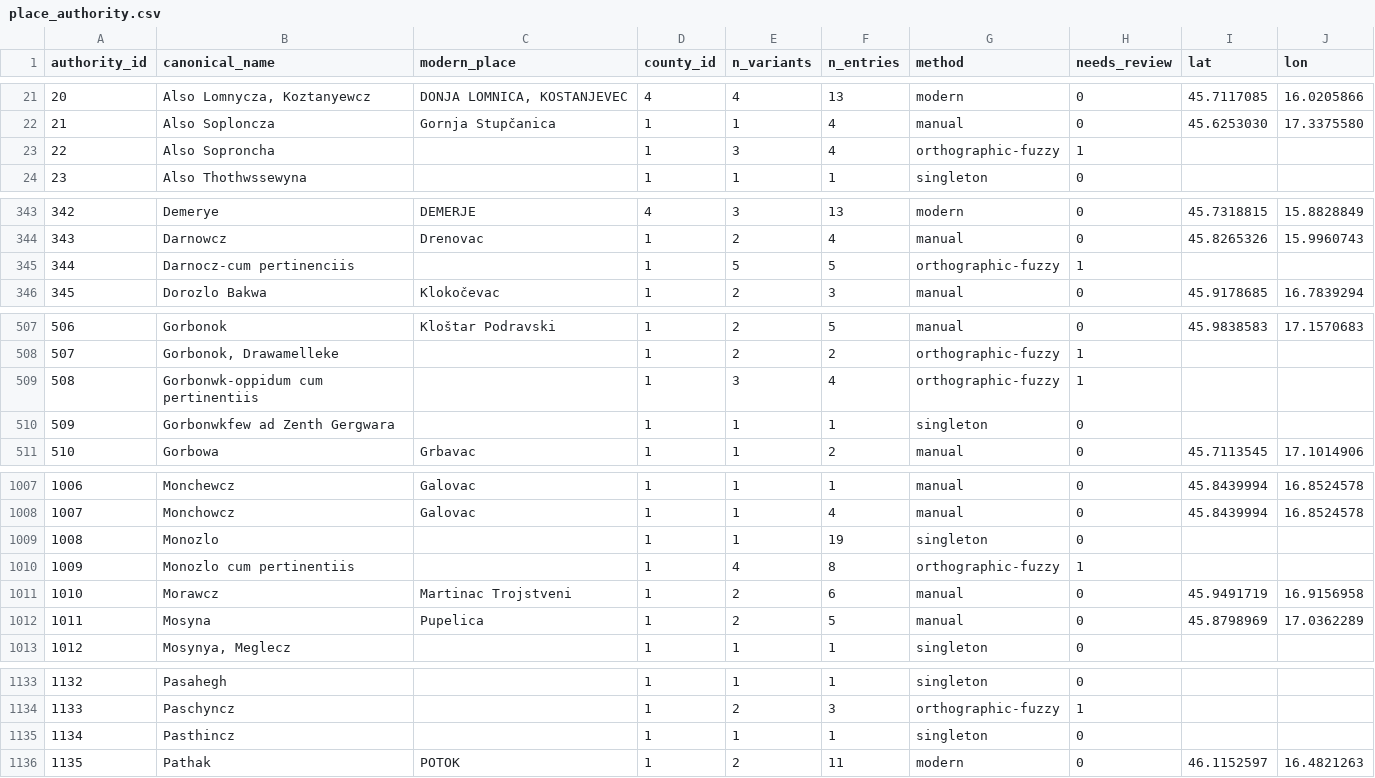
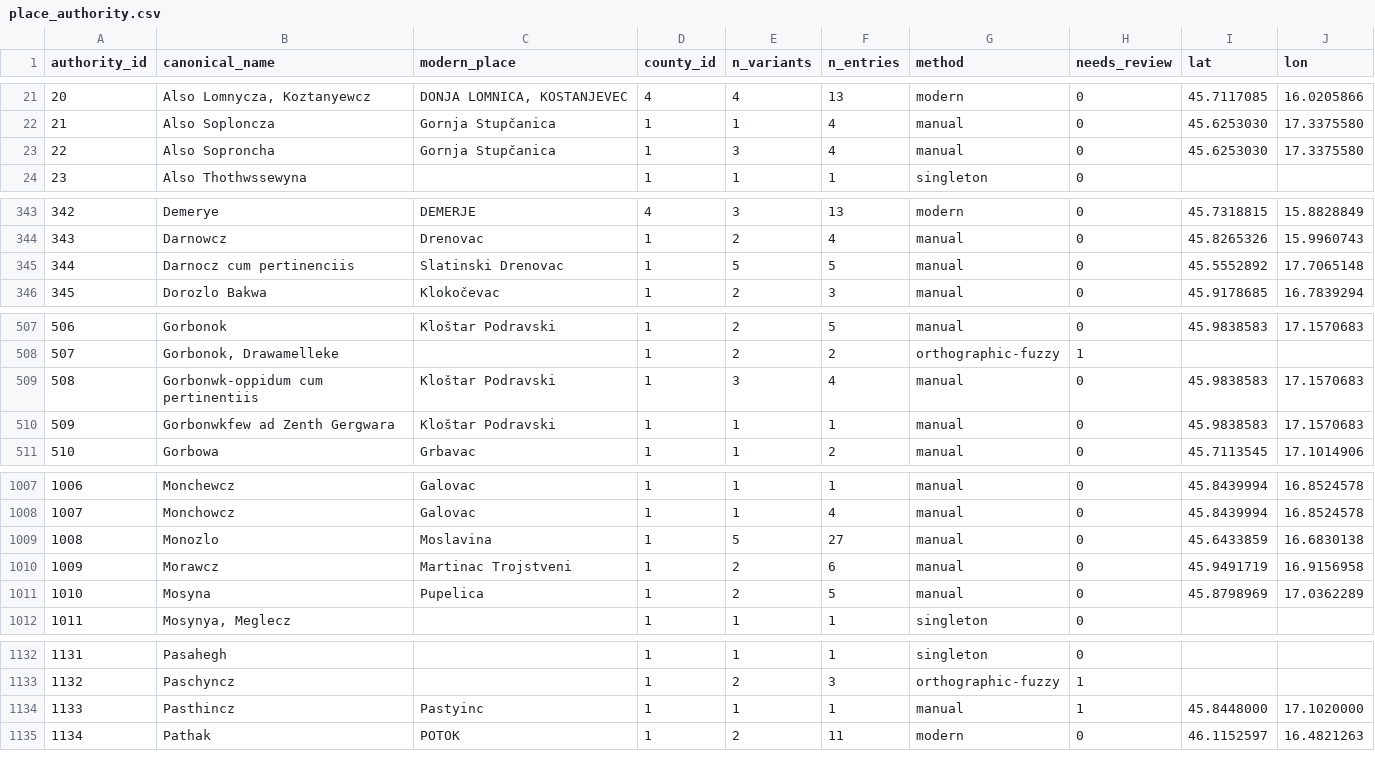
Before and after one commit to tombali/populus-early-modern-croatia, a CSV file: data/clean/place_authority.csv, drawn as a sheet; only a part is shown, gaps mark what is left out; removed rows and columns are numbered as before the commit, all else as after; the diff covers the shown part only; the diff names each change by its address in the sheet, - before the commit and + after, or states it on an @@ line.

```diff
--- a/data/clean/place_authority.csv
+++ b/data/clean/place_authority.csv
-C23 (modern_place): (empty)
+C23 (modern_place): Gornja Stupčanica
-G23 (method): orthographic-fuzzy
+G23 (method): manual
-H23 (needs_review): 1
+H23 (needs_review): 0
-I23 (lat): (empty)
+I23 (lat): 45.6253030
-J23 (lon): (empty)
+J23 (lon): 17.3375580
-row 345: 344 | Darnocz-cum pertinenciis |  | 1 | 5 | 5 | orthographic-fuzzy | 1
+row 345: 344 | Darnocz cum pertinenciis | Slatinski Drenovac | 1 | 5 | 5 | manual | 0 | 45.5552892 | 17.7065148
-C509:C510 (modern_place): (empty)
+C509:C510 (modern_place): Kloštar Podravski
-G509 (method): orthographic-fuzzy
+G509 (method): manual
-H509 (needs_review): 1
+H509 (needs_review): 0
-I509:I510 (lat): (empty)
+I509:I510 (lat): 45.9838583
-J509:J510 (lon): (empty)
+J509:J510 (lon): 17.1570683
-G510 (method): singleton
+G510 (method): manual
-C1009 (modern_place): (empty)
+C1009 (modern_place): Moslavina
-E1009 (n_variants): 1
+E1009 (n_variants): 5
-F1009 (n_entries): 19
+F1009 (n_entries): 27
-G1009 (method): singleton
+G1009 (method): manual
-I1009 (lat): (empty)
+I1009 (lat): 45.6433859
-J1009 (lon): (empty)
+J1009 (lon): 16.6830138
-row 1010: 1009 | Monozlo cum pertinentiis |  | 1 | 4 | 8 | orthographic-fuzzy | 1
@@ column A (authority_id) renumbered from row 1010 down @@
-C1134 (modern_place): (empty)
+C1134 (modern_place): Pastyinc
-G1134 (method): singleton
+G1134 (method): manual
-H1134 (needs_review): 0
+H1134 (needs_review): 1
-I1134 (lat): (empty)
+I1134 (lat): 45.8448000
-J1134 (lon): (empty)
+J1134 (lon): 17.1020000
```
Also changed, not shown: 47 edited cells elsewhere in this file, data/clean/place_crosswalk.csv, data/manual/geocode_cache.csv, 5 other files.
